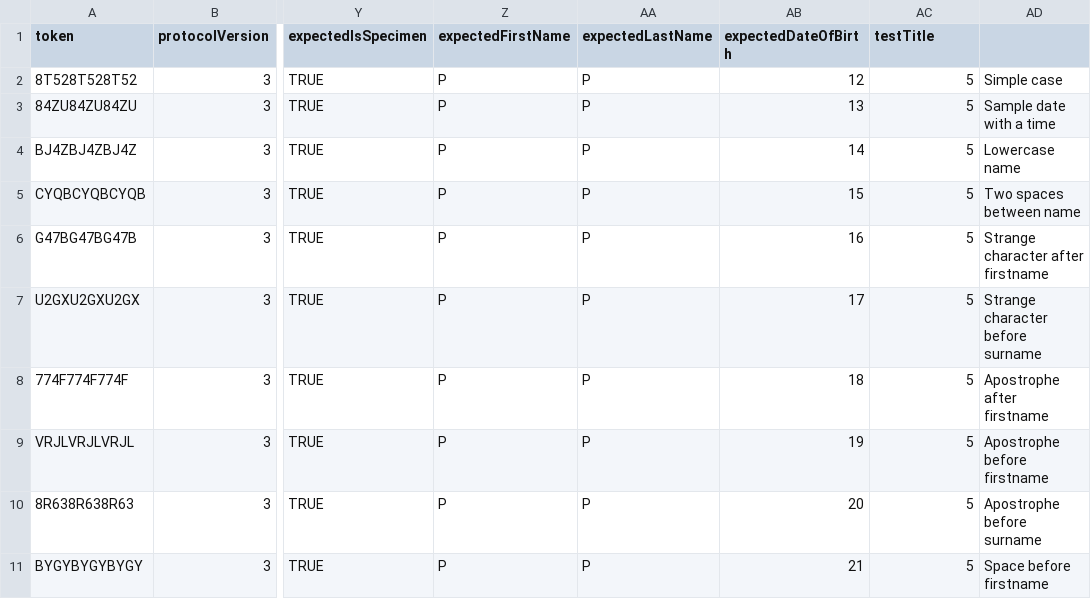
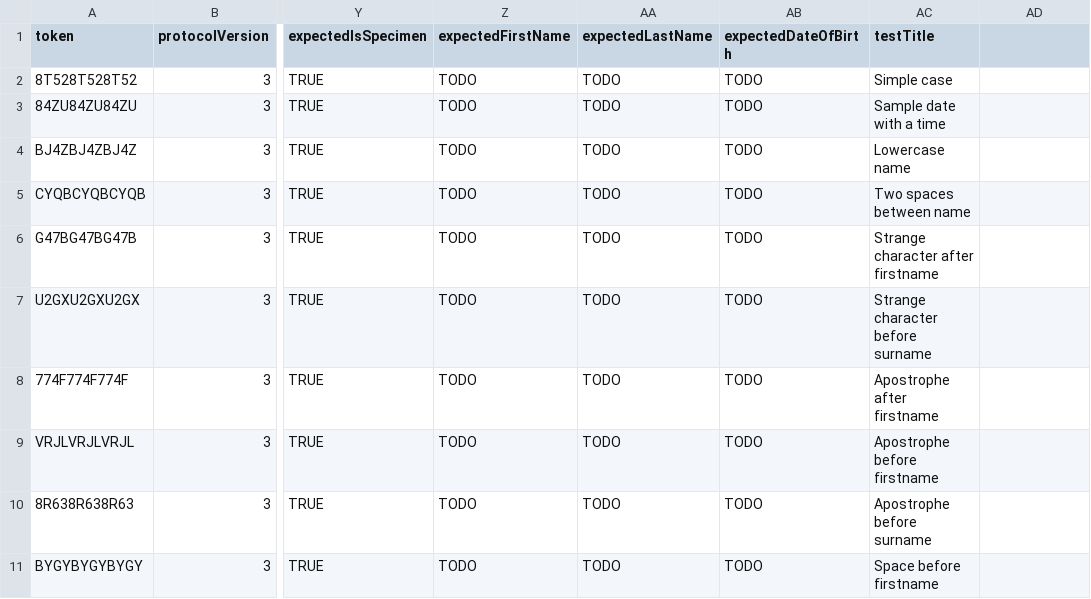
Before and after one commit to minvws/nl-covid19-coronacheck-provider-docs, a CSV file: test-suite/default-test-cases-v3.csv, drawn as a sheet; only a part is shown, gaps mark what is left out; the diff covers the shown part only; the diff names each change by its address in the sheet, - before the commit and + after, or states it on an @@ line.

Commit message:
Updated data cols structure, data changes are still TODO.

```diff
--- a/test-suite/default-test-cases-v3.csv
+++ b/test-suite/default-test-cases-v3.csv
-Z2:Z11 (expectedFirstName): P
+Z2:Z11 (expectedFirstName): TODO
-AA2:AA11 (expectedLastName): P
+AA2:AA11 (expectedLastName): TODO
-AB2 (expectedDateOfBirth): 12
+AB2 (expectedDateOfBirth): TODO
-AC2 (testTitle): 5
+AC2 (testTitle): Simple case
-AD2: Simple case
+AD2: (empty)
-AB3 (expectedDateOfBirth): 13
+AB3 (expectedDateOfBirth): TODO
-AC3 (testTitle): 5
+AC3 (testTitle): Sample date with a time
-AD3: Sample date with a time
+AD3: (empty)
-AB4 (expectedDateOfBirth): 14
+AB4 (expectedDateOfBirth): TODO
-AC4 (testTitle): 5
+AC4 (testTitle): Lowercase name
-AD4: Lowercase name
+AD4: (empty)
-AB5 (expectedDateOfBirth): 15
+AB5 (expectedDateOfBirth): TODO
-AC5 (testTitle): 5
+AC5 (testTitle): Two spaces between name
-AD5: Two spaces between name
+AD5: (empty)
-AB6 (expectedDateOfBirth): 16
+AB6 (expectedDateOfBirth): TODO
-AC6 (testTitle): 5
+AC6 (testTitle): Strange character after firstname
-AD6: Strange character after firstname
+AD6: (empty)
-AB7 (expectedDateOfBirth): 17
+AB7 (expectedDateOfBirth): TODO
-AC7 (testTitle): 5
+AC7 (testTitle): Strange character before surname
-AD7: Strange character before surname
+AD7: (empty)
-AB8 (expectedDateOfBirth): 18
+AB8 (expectedDateOfBirth): TODO
-AC8 (testTitle): 5
+AC8 (testTitle): Apostrophe after firstname
-AD8: Apostrophe after firstname
+AD8: (empty)
-AB9 (expectedDateOfBirth): 19
+AB9 (expectedDateOfBirth): TODO
-AC9 (testTitle): 5
+AC9 (testTitle): Apostrophe before firstname
-AD9: Apostrophe before firstname
+AD9: (empty)
-AB10 (expectedDateOfBirth): 20
+AB10 (expectedDateOfBirth): TODO
-AC10 (testTitle): 5
+AC10 (testTitle): Apostrophe before surname
-AD10: Apostrophe before surname
+AD10: (empty)
-AB11 (expectedDateOfBirth): 21
+AB11 (expectedDateOfBirth): TODO
-AC11 (testTitle): 5
+AC11 (testTitle): Space before firstname
-AD11: Space before firstname
+AD11: (empty)
```
Also changed, not shown: 103 edited cells elsewhere in this file.
